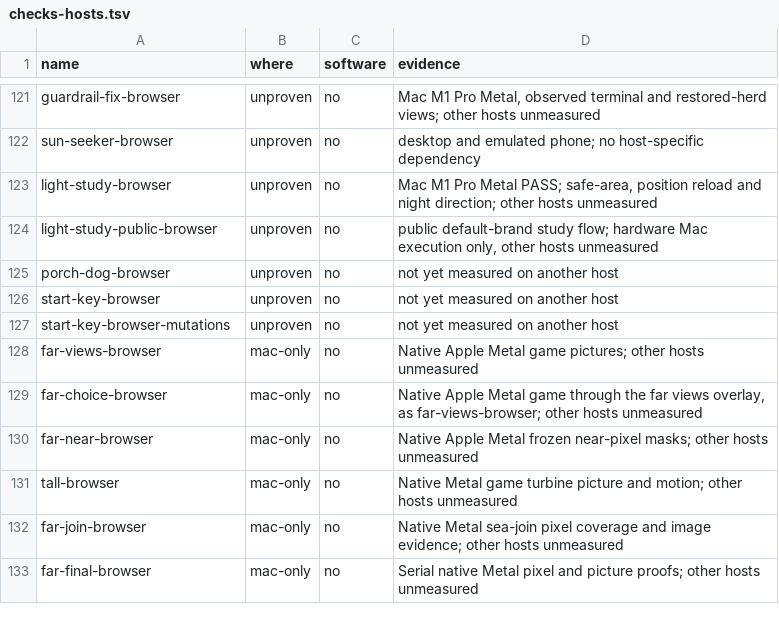
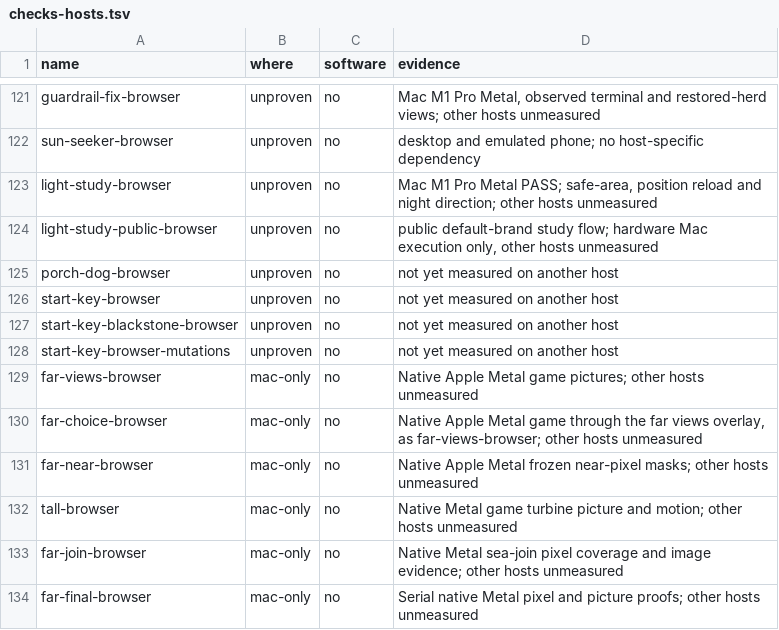
Before and after one commit to dfakkeldy/just-drive, a TSV file: tools/checks-hosts.tsv, drawn as a sheet; only a part is shown, gaps mark what is left out; the diff names each change by its address in the sheet, - before the commit and + after, or states it on an @@ line.

```diff
--- a/tools/checks-hosts.tsv
+++ b/tools/checks-hosts.tsv
+row 127: start-key-blackstone-browser | unproven | no | not yet measured on another host
```
Also changed, not shown: tools/checks.tsv, 5 other files.
